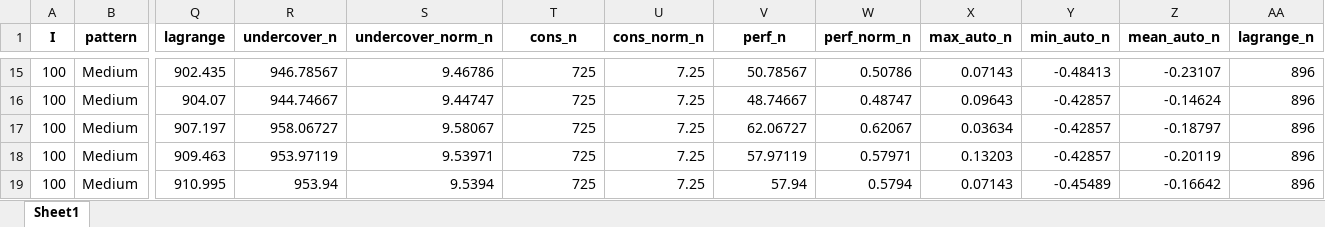
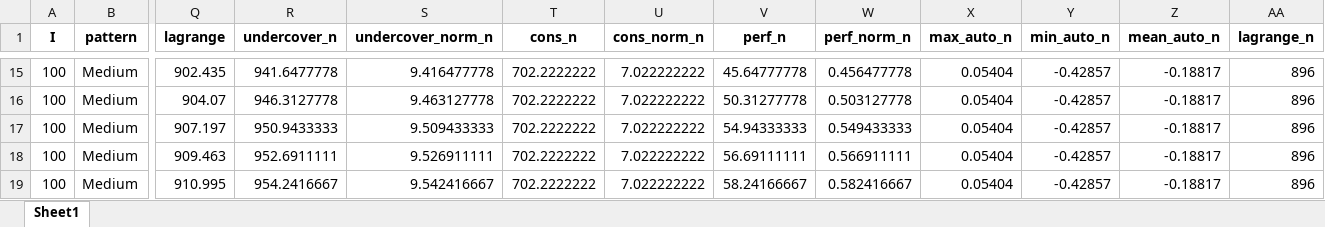
Before and after one commit to lenzwagner/columngeneration, an Excel workbook: Agg/data/data.xlsx, sheet Sheet1, drawn as a sheet; only a part is shown, gaps mark what is left out; values as stored, in another font and other column widths than the file's, no borders; the diff covers the shown part only; the diff names each change by its address in the sheet, - before the commit and + after, or states it on an @@ line.

```diff
--- a/Agg/data/data.xlsx (sheet Sheet1)
+++ b/Agg/data/data.xlsx (sheet Sheet1)
-R15 (undercover_n): 946.78567
+R15 (undercover_n): 941.6477778
-S15 (undercover_norm_n): 9.46786
+S15 (undercover_norm_n): 9.416477778
-T15:T19 (cons_n): 725
+T15:T19 (cons_n): 702.2222222
-U15:U19 (cons_norm_n): 7.25
+U15:U19 (cons_norm_n): 7.022222222
-V15 (perf_n): 50.78567
+V15 (perf_n): 45.64777778
-W15 (perf_norm_n): 0.50786
+W15 (perf_norm_n): 0.456477778
-X15 (max_auto_n): 0.07143
+X15 (max_auto_n): 0.05404
-Y15 (min_auto_n): -0.48413
+Y15 (min_auto_n): -0.42857
-Z15 (mean_auto_n): -0.23107
+Z15 (mean_auto_n): -0.18817
-R16 (undercover_n): 944.74667
+R16 (undercover_n): 946.3127778
-S16 (undercover_norm_n): 9.44747
+S16 (undercover_norm_n): 9.463127778
-V16 (perf_n): 48.74667
+V16 (perf_n): 50.31277778
-W16 (perf_norm_n): 0.48747
+W16 (perf_norm_n): 0.503127778
-X16 (max_auto_n): 0.09643
+X16 (max_auto_n): 0.05404
-Z16 (mean_auto_n): -0.14624
+Z16 (mean_auto_n): -0.18817
-R17 (undercover_n): 958.06727
+R17 (undercover_n): 950.9433333
-S17 (undercover_norm_n): 9.58067
+S17 (undercover_norm_n): 9.509433333
-V17 (perf_n): 62.06727
+V17 (perf_n): 54.94333333
-W17 (perf_norm_n): 0.62067
+W17 (perf_norm_n): 0.549433333
-X17 (max_auto_n): 0.03634
+X17 (max_auto_n): 0.05404
-Z17 (mean_auto_n): -0.18797
+Z17 (mean_auto_n): -0.18817
-R18 (undercover_n): 953.97119
+R18 (undercover_n): 952.6911111
-S18 (undercover_norm_n): 9.53971
+S18 (undercover_norm_n): 9.526911111
-V18 (perf_n): 57.97119
+V18 (perf_n): 56.69111111
-W18 (perf_norm_n): 0.57971
+W18 (perf_norm_n): 0.566911111
-X18 (max_auto_n): 0.13203
+X18 (max_auto_n): 0.05404
-Z18 (mean_auto_n): -0.20119
+Z18 (mean_auto_n): -0.18817
-R19 (undercover_n): 953.94
+R19 (undercover_n): 954.2416667
-S19 (undercover_norm_n): 9.5394
+S19 (undercover_norm_n): 9.542416667
-V19 (perf_n): 57.94
+V19 (perf_n): 58.24166667
-W19 (perf_norm_n): 0.5794
+W19 (perf_norm_n): 0.582416667
-X19 (max_auto_n): 0.07143
+X19 (max_auto_n): 0.05404
-Y19 (min_auto_n): -0.45489
+Y19 (min_auto_n): -0.42857
-Z19 (mean_auto_n): -0.16642
+Z19 (mean_auto_n): -0.18817
```
Also changed, not shown: 780 edited cells elsewhere in this sheet, 1 other file.
